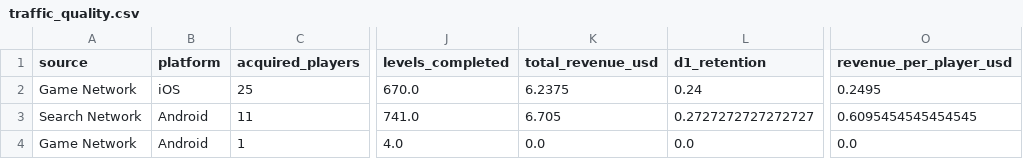
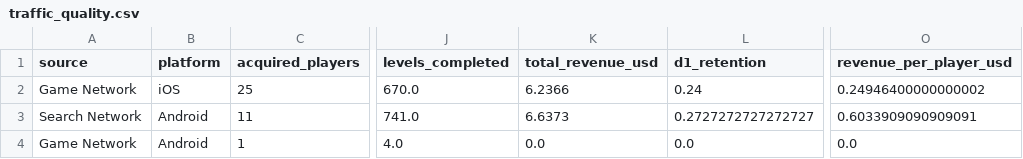
Before and after one commit to Nirmitk1311/Mobile_Game_Marketing_Analytics_Portfolio, a CSV file: outputs/weekly/2025-10-01/traffic_quality.csv, drawn as a sheet; only a part is shown, gaps mark what is left out; the diff names each change by its address in the sheet, - before the commit and + after, or states it on an @@ line.

```diff
--- a/outputs/weekly/2025-10-01/traffic_quality.csv
+++ b/outputs/weekly/2025-10-01/traffic_quality.csv
-K2 (total_revenue_usd): 6.2375
+K2 (total_revenue_usd): 6.2366
-O2 (revenue_per_player_usd): 0.2495
+O2 (revenue_per_player_usd): 0.24946400000000002
-K3 (total_revenue_usd): 6.705
+K3 (total_revenue_usd): 6.6373
-O3 (revenue_per_player_usd): 0.6095454545454545
+O3 (revenue_per_player_usd): 0.6033909090909091
```
Also changed, not shown: outputs/analysis/2025-10/creative_summary.csv, outputs/analysis/2025-10/player_metrics.csv, 15 other files.
